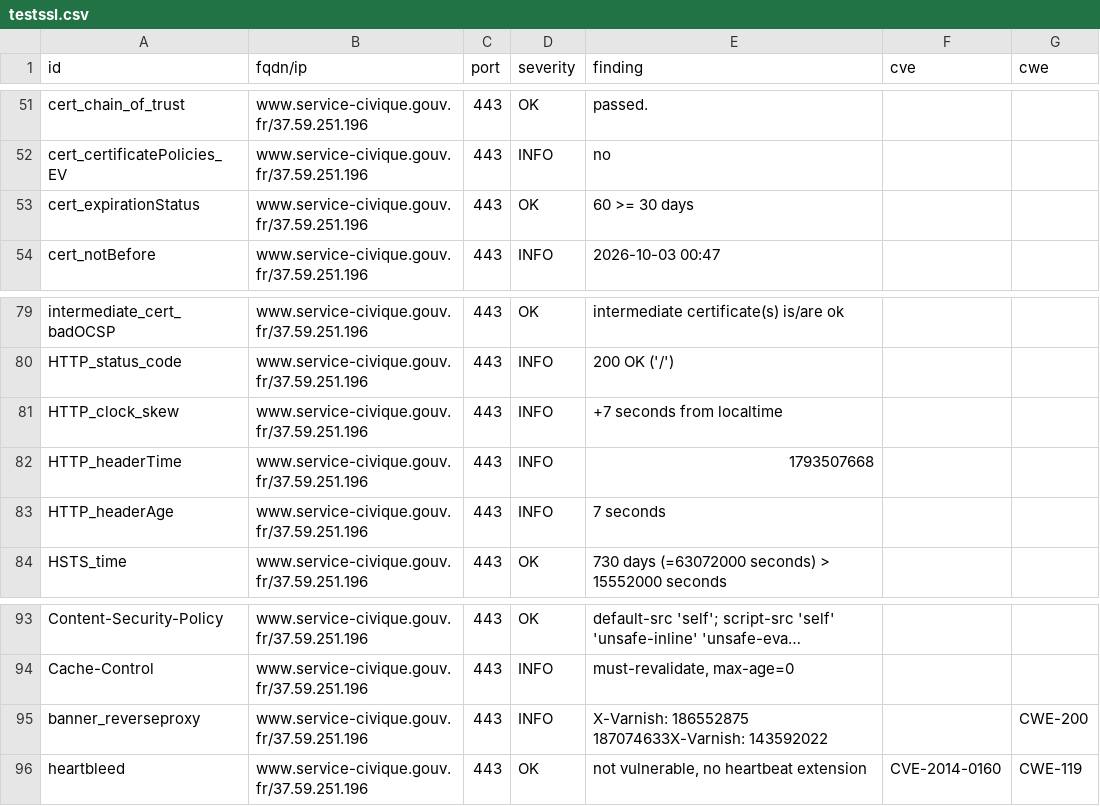
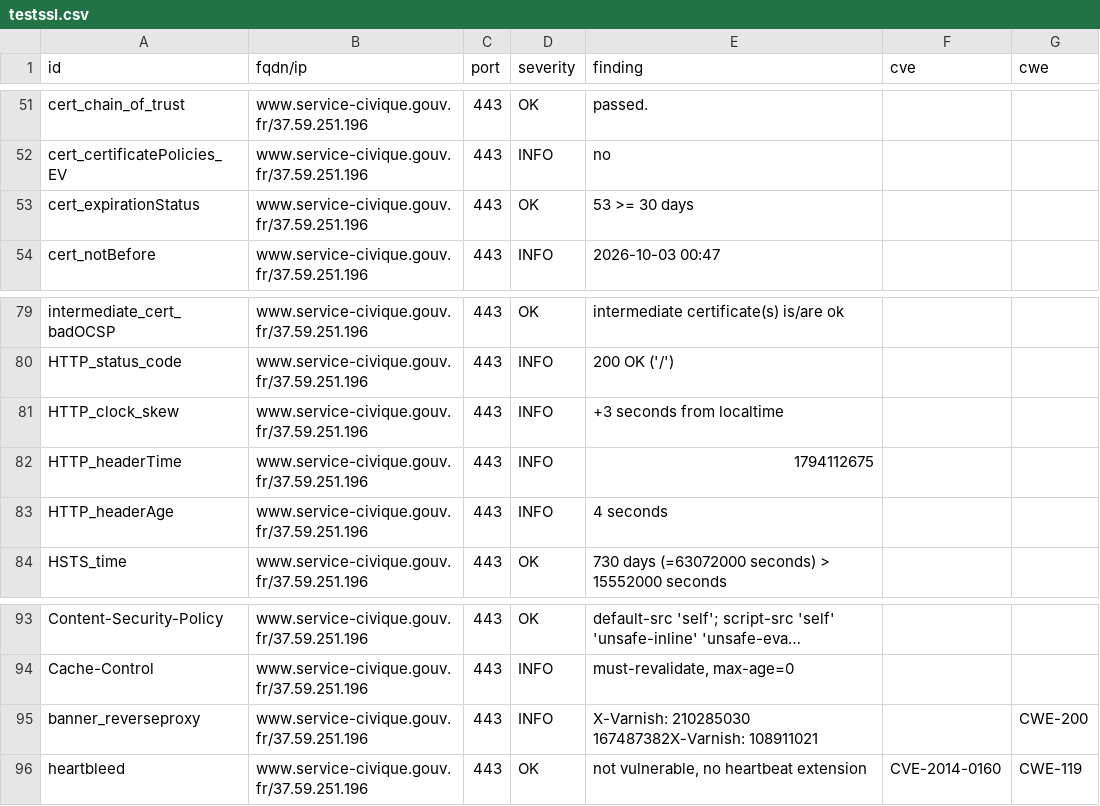
Before and after one commit to Eric-Hei/mondashlorden20minutes, a CSV file: results/aHR0cHM6Ly93d3cuc2VydmljZS1jaXZpcXVlLmdvdXYuZnI=/testssl.csv, drawn as a sheet; only a part is shown, gaps mark what is left out; long unchanged cells end in ….

```diff
--- a/results/aHR0cHM6Ly93d3cuc2VydmljZS1jaXZpcXVlLmdvdXYuZnI=/testssl.csv
+++ b/results/aHR0cHM6Ly93d3cuc2VydmljZS1jaXZpcXVlLmdvdXYuZnI=/testssl.csv
@@ -52,3 +52,3 @@
 "cert_certificatePolicies_EV","www.service-civique.gouv.fr/37.59.251.196","443","INFO","no","",""
-"cert_expirationStatus","www.service-civique.gouv.fr/37.59.251.196","443","OK","60 >= 30 days","",""
+"cert_expirationStatus","www.service-civique.gouv.fr/37.59.251.196","443","OK","53 >= 30 days","",""
 "cert_notBefore","www.service-civique.gouv.fr/37.59.251.196","443","INFO","2026-10-03 00:47","",""
@@ -80,5 +80,5 @@
 "HTTP_status_code","www.service-civique.gouv.fr/37.59.251.196","443","INFO","200 OK ('/')","",""
-"HTTP_clock_skew","www.service-civique.gouv.fr/37.59.251.196","443","INFO","+7 seconds from localtime","",""
-"HTTP_headerTime","www.service-civique.gouv.fr/37.59.251.196","443","INFO","1793507668","",""
-"HTTP_headerAge","www.service-civique.gouv.fr/37.59.251.196","443","INFO","7 seconds","",""
+"HTTP_clock_skew","www.service-civique.gouv.fr/37.59.251.196","443","INFO","+3 seconds from localtime","",""
+"HTTP_headerTime","www.service-civique.gouv.fr/37.59.251.196","443","INFO","1794112675","",""
+"HTTP_headerAge","www.service-civique.gouv.fr/37.59.251.196","443","INFO","4 seconds","",""
 "HSTS_time","www.service-civique.gouv.fr/37.59.251.196","443","OK","730 days (=63072000 seconds) > 15552000 seconds","",""
@@ -94,3 +94,3 @@
 "Cache-Control","www.service-civique.gouv.fr/37.59.251.196","443","INFO","must-revalidate, max-age=0","",""
-"banner_reverseproxy","www.service-civique.gouv.fr/37.59.251.196","443","INFO","X-Varnish: 186552875 187074633X-Varnish: 143592022","","CWE-200"
+"banner_reverseproxy","www.service-civique.gouv.fr/37.59.251.196","443","INFO","X-Varnish: 210285030 167487382X-Varnish: 108911021","","CWE-200"
 "heartbleed","www.service-civique.gouv.fr/37.59.251.196","443","OK","not vulnerable, no heartbeat extension","CVE-2014-0160","CWE-119"
```
Also changed, not shown: 11 other files.
